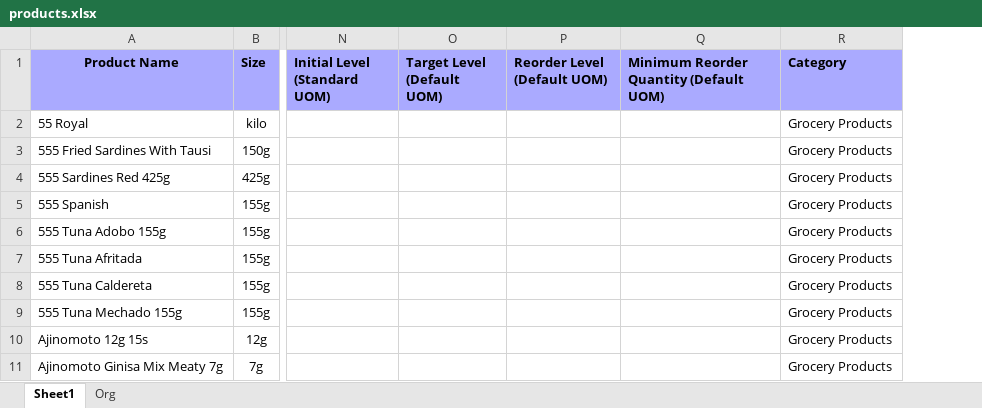
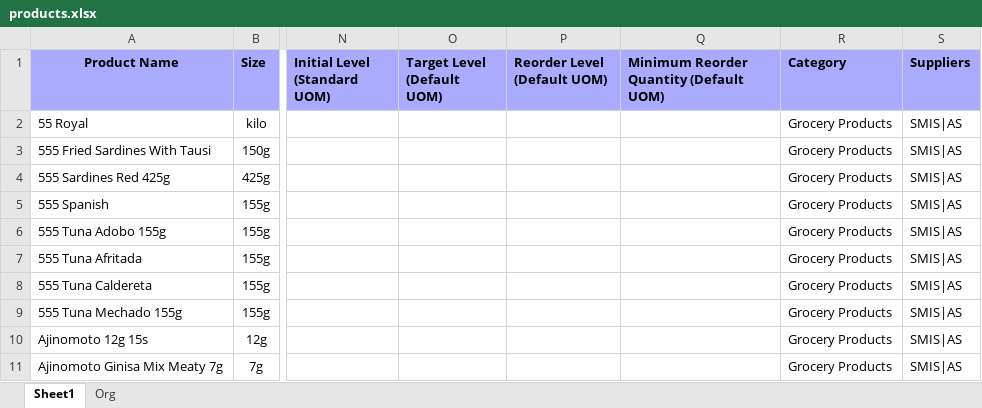
Before and after one commit to johnny-alibuyog/WMS, an Excel workbook: AmpedBiz/.data/ImportFiles/Nicon/products.xlsx, sheet Sheet1, drawn as a sheet; only a part is shown, gaps mark what is left out; values as stored, in another font and other column widths than the file's, no borders; the diff names each change by its address in the sheet, - before the commit and + after, or states it on an @@ line.

Commit message:
made product supplier relation many to many

```diff
--- a/AmpedBiz/.data/ImportFiles/Nicon/products.xlsx (sheet Sheet1)
+++ b/AmpedBiz/.data/ImportFiles/Nicon/products.xlsx (sheet Sheet1)
+column S (Suppliers), rows 2-11: all SMIS|AS
```
Also changed, not shown: AmpedBiz/.data/ImportFiles/Nicon/default_suppliers.xlsx, 48 other files.
